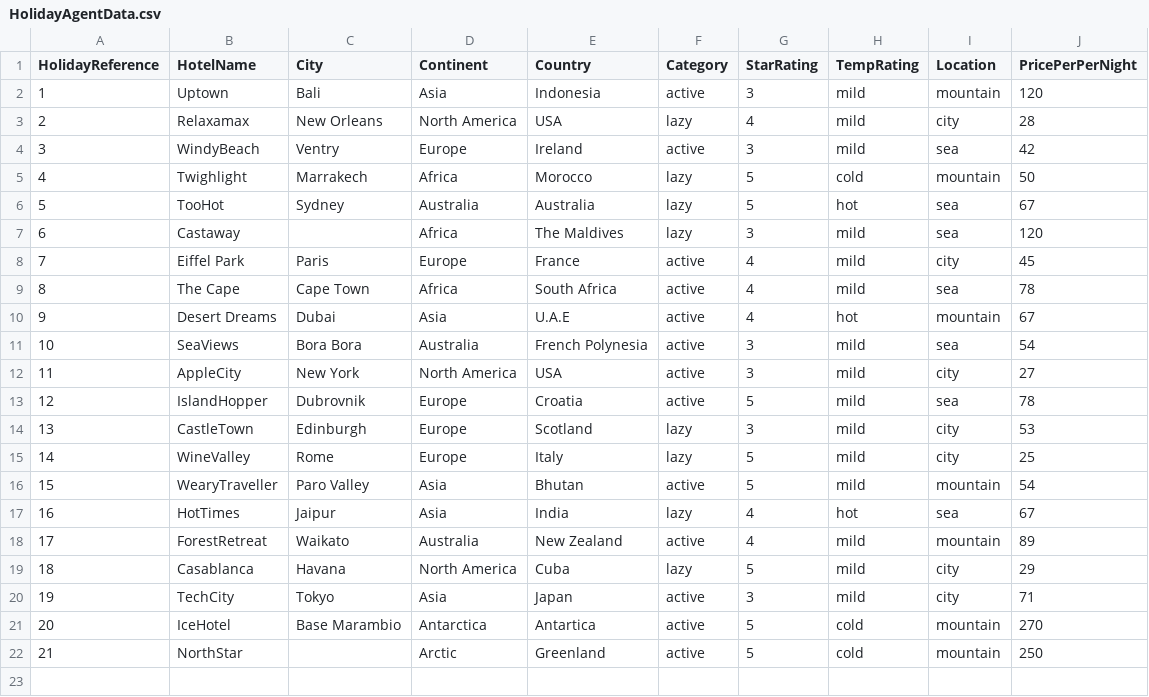
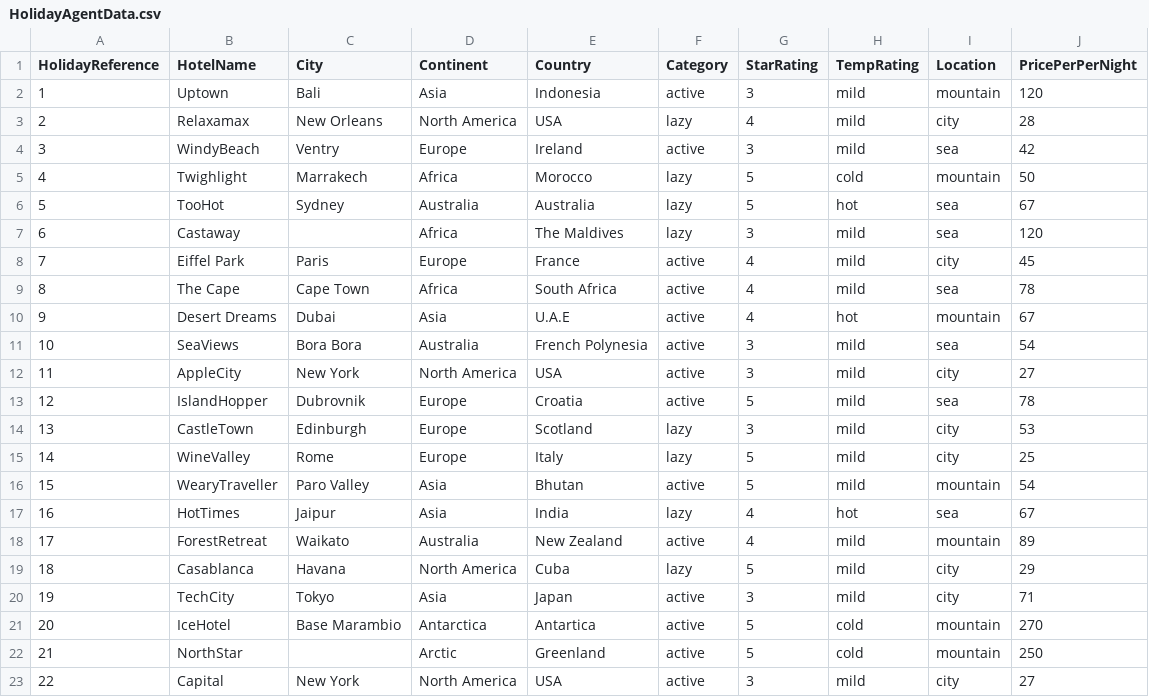
Before and after one commit to Bredzislaw/HolidayChatAgent, a CSV file: HolidayChatAgent/Resources/HolidayAgentData.csv, drawn as a sheet.

```diff
--- a/HolidayChatAgent/Resources/HolidayAgentData.csv
+++ b/HolidayChatAgent/Resources/HolidayAgentData.csv
@@ -22 +22,2 @@ HolidayReference,HotelName,City,Continent,Country,Category,StarRating,TempRating
 21,NorthStar,,Arctic,Greenland,active,5,cold,mountain,250
+22,Capital,New York,North America,USA,active,3,mild,city,27
```
Also changed, not shown: 10 other files.
